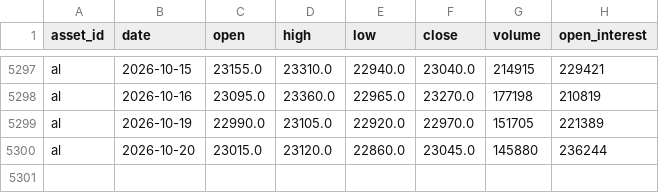
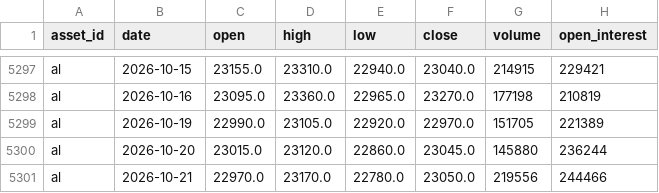
Before and after one commit to JunyiWu97/cross-asset-structure-monitor, a CSV file: data/history_public/al.csv, drawn as a sheet; only a part is shown, gaps mark what is left out.

```diff
--- a/data/history_public/al.csv
+++ b/data/history_public/al.csv
@@ -5300 +5300,2 @@ al,2026-10-19,22990.0,23105.0,22920.0,22970.0,151705,221389
 al,2026-10-20,23015.0,23120.0,22860.0,23045.0,145880,236244
+al,2026-10-21,22970.0,23170.0,22780.0,23050.0,219556,244466
```
Also changed, not shown: data/climate/points/brazil_linhares.csv, data/climate/points/civ_san_pedro.csv, 39 other files.
